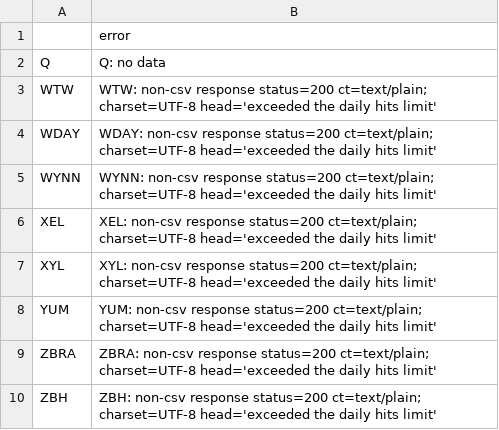
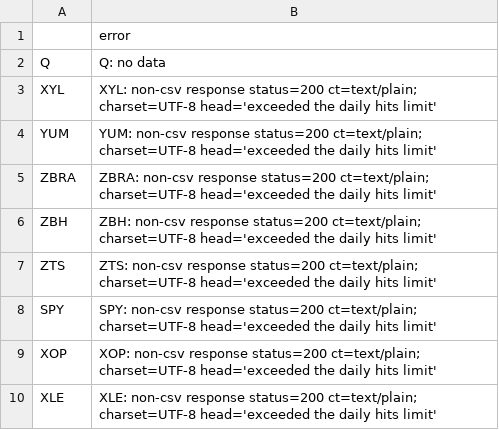
Before and after one commit to therealbct/yh_sp500, a CSV file: sp500_etf_failures.csv, drawn as a sheet; only a part is shown; the shorter side is filled out with more unchanged rows.

```diff
--- a/sp500_etf_failures.csv
+++ b/sp500_etf_failures.csv
@@ -2,6 +2,2 @@
 Q,Q: no data
-WTW,WTW: non-csv response status=200 ct=text/plain; charset=UTF-8 head='exceeded the daily hits limit'
-WDAY,WDAY: non-csv response status=200 ct=text/plain; charset=UTF-8 head='exceeded the daily hits limit'
-WYNN,WYNN: non-csv response status=200 ct=text/plain; charset=UTF-8 head='exceeded the daily hits limit'
-XEL,XEL: non-csv response status=200 ct=text/plain; charset=UTF-8 head='exceeded the daily hits limit'
 XYL,XYL: non-csv response status=200 ct=text/plain; charset=UTF-8 head='exceeded the daily hits limit'
```
Also changed, not shown: 2 other files.
